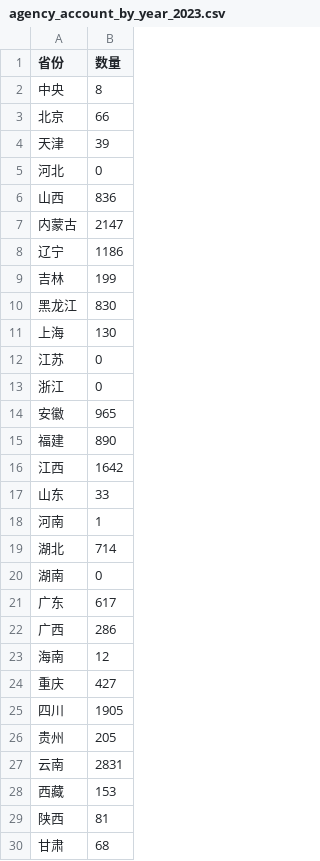
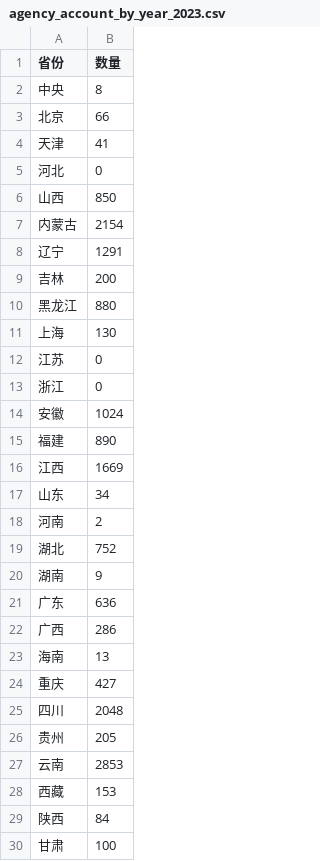
Before and after one commit to Chen202109/Effici, a CSV file: django_project/workrecords/config/agency_account/agency_account_by_year_2023.csv, drawn as a sheet; only a part is shown; the diff covers the shown part only.

```diff
--- a/django_project/workrecords/config/agency_account/agency_account_by_year_2023.csv
+++ b/django_project/workrecords/config/agency_account/agency_account_by_year_2023.csv
@@ -3,9 +3,9 @@
 北京,66
-天津,39
+天津,41
 河北,0
-山西,836
-内蒙古,2147
-辽宁,1186
-吉林,199
-黑龙江,830
+山西,850
+内蒙古,2154
+辽宁,1291
+吉林,200
+黑龙江,880
 上海,130
@@ -13,18 +13,18 @@
 浙江,0
-安徽,965
+安徽,1024
 福建,890
-江西,1642
-山东,33
-河南,1
-湖北,714
-湖南,0
-广东,617
+江西,1669
+山东,34
+河南,2
+湖北,752
+湖南,9
+广东,636
 广西,286
-海南,12
+海南,13
 重庆,427
-四川,1905
+四川,2048
 贵州,205
-云南,2831
+云南,2853
 西藏,153
-陕西,81
-甘肃,68
+陕西,84
+甘肃,100
```
Also changed, not shown: 3 edited cells elsewhere in this file, django_project/workrecords/config/agency_account/agency_account_increment_2024.csv, 24 other files.
